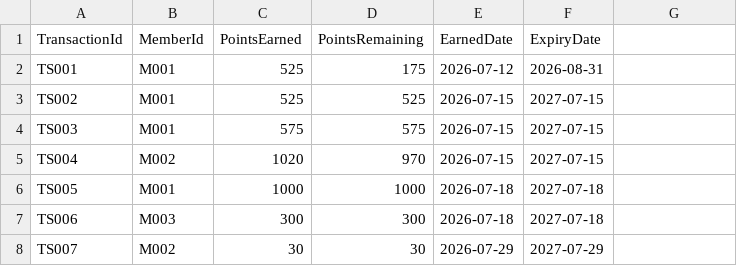
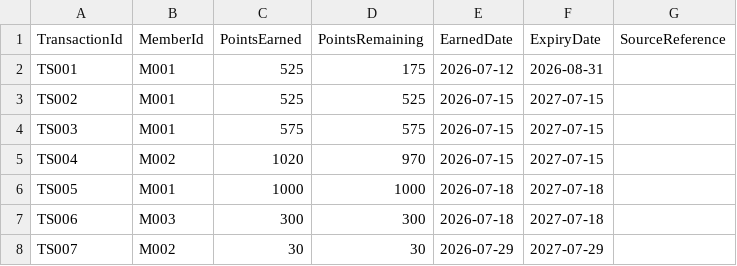
Before and after one commit to cheeweng20/Data-Structure, a CSV file: LoyaltyAndRewardsService/src/transaction.csv, drawn as a sheet; the diff names each change by its address in the sheet, - before the commit and + after, or states it on an @@ line.

```diff
--- a/LoyaltyAndRewardsService/src/transaction.csv
+++ b/LoyaltyAndRewardsService/src/transaction.csv
-G1: (empty)
+G1: SourceReference
```
Also changed, not shown: LoyaltyAndRewardsService/src/member.csv, 3 other files.
